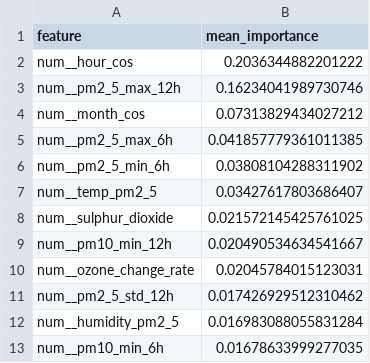
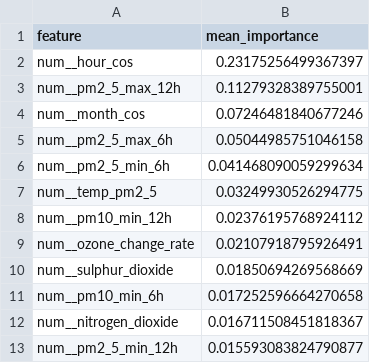
Before and after one commit to ByteCraftByLaiba/aqi-prediction-system, a CSV file: models/shap/pm2_5_tplus6h_shap.csv, drawn as a sheet.

```diff
--- a/models/shap/pm2_5_tplus6h_shap.csv
+++ b/models/shap/pm2_5_tplus6h_shap.csv
@@ -1,13 +1,13 @@
 feature,mean_importance
-num__hour_cos,0.2036344882201222
-num__pm2_5_max_12h,0.16234041989730746
-num__month_cos,0.07313829434027212
-num__pm2_5_max_6h,0.041857779361011385
-num__pm2_5_min_6h,0.03808104288311902
-num__temp_pm2_5,0.03427617803686407
-num__sulphur_dioxide,0.021572145425761025
-num__pm10_min_12h,0.020490534634541667
-num__ozone_change_rate,0.02045784015123031
-num__pm2_5_std_12h,0.017426929512310462
-num__humidity_pm2_5,0.016983088055831284
-num__pm10_min_6h,0.01678633999277035
+num__hour_cos,0.23175256499367397
+num__pm2_5_max_12h,0.11279328389755001
+num__month_cos,0.07246481840677246
+num__pm2_5_max_6h,0.05044985751046158
+num__pm2_5_min_6h,0.041468090059299634
+num__temp_pm2_5,0.03249930526294775
+num__pm10_min_12h,0.02376195768924112
+num__ozone_change_rate,0.02107918795926491
+num__sulphur_dioxide,0.01850694269568669
+num__pm10_min_6h,0.017252596664270658
+num__nitrogen_dioxide,0.016711508451818367
+num__pm2_5_min_12h,0.015593083824790877
```
Also changed, not shown: models/shap/pm10_tplus3h_shap.csv, models/shap/pm10_tplus6h_shap.csv, 16 other files.
